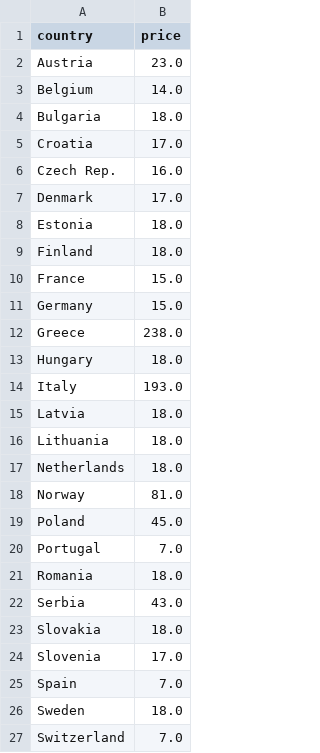
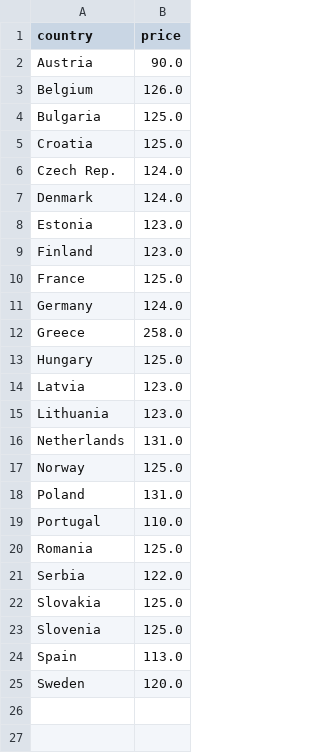
Before and after one commit to laurabejder/auto-update-graph-datawrapper, a CSV file: europaenergy.csv, drawn as a sheet.

```diff
--- a/europaenergy.csv
+++ b/europaenergy.csv
@@ -1,27 +1,25 @@
 country,price
- Austria,23.0
- Belgium,14.0
- Bulgaria,18.0
- Croatia,17.0
- Czech Rep.,16.0
- Denmark,17.0
- Estonia,18.0
- Finland,18.0
- France,15.0
- Germany,15.0
- Greece,238.0
- Hungary,18.0
- Italy,193.0
- Latvia,18.0
- Lithuania,18.0
- Netherlands,18.0
- Norway,81.0
- Poland,45.0
- Portugal,7.0
- Romania,18.0
- Serbia,43.0
- Slovakia,18.0
- Slovenia,17.0
- Spain,7.0
- Sweden,18.0
- Switzerland,7.0
+ Austria,90.0
+ Belgium,126.0
+ Bulgaria,125.0
+ Croatia,125.0
+ Czech Rep.,124.0
+ Denmark,124.0
+ Estonia,123.0
+ Finland,123.0
+ France,125.0
+ Germany,124.0
+ Greece,258.0
+ Hungary,125.0
+ Latvia,123.0
+ Lithuania,123.0
+ Netherlands,131.0
+ Norway,125.0
+ Poland,131.0
+ Portugal,110.0
+ Romania,125.0
+ Serbia,122.0
+ Slovakia,125.0
+ Slovenia,125.0
+ Spain,113.0
+ Sweden,120.0
```
